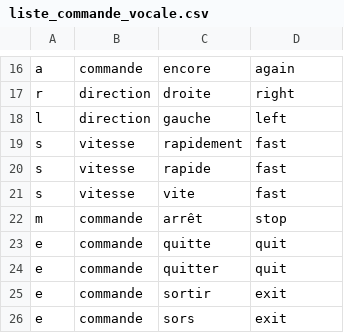
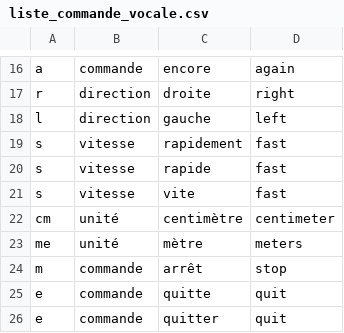
Before and after one commit to TJeanm/PFR, a CSV file: PFR2/Interface/Casse_Noisette/liste_commande_vocale.csv, drawn as a sheet; only a part is shown, gaps mark what is left out; the shorter side is filled out with more unchanged rows; the diff names each change by its address in the sheet, - before the commit and + after, or states it on an @@ line.

Commit message:
ajout d'une version vocale avec unités

```diff
--- a/PFR2/Interface/Casse_Noisette/liste_commande_vocale.csv
+++ b/PFR2/Interface/Casse_Noisette/liste_commande_vocale.csv
+row 22: cm | unité | centimètre | centimeter
+row 23: me | unité | mètre | meters
```
Also changed, not shown: 1 other file.
